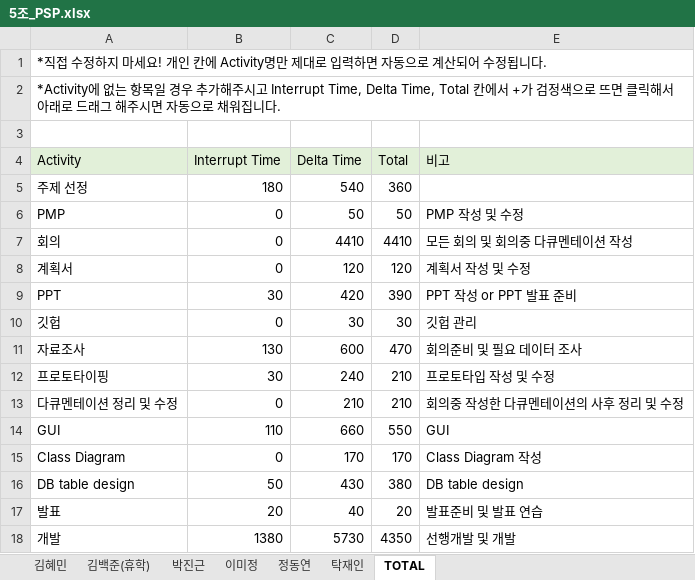
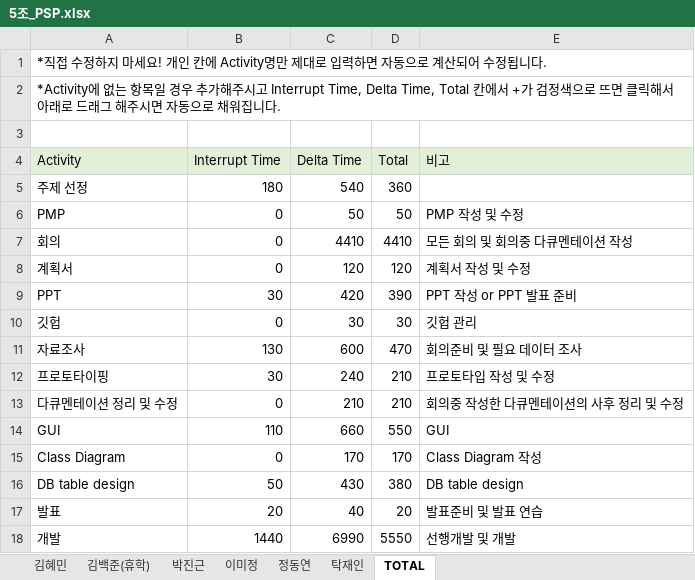
Before and after one commit to majung2/pumasi, an Excel workbook: 5조_PSP.xlsx, sheet TOTAL, drawn as a sheet; values as stored, in another font and other column widths than the file's, no borders; the diff names each change by its address in the sheet, - before the commit and + after, or states it on an @@ line.

```diff
--- a/5조_PSP.xlsx (sheet TOTAL)
+++ b/5조_PSP.xlsx (sheet TOTAL)
-B18 (Interrupt Time): 1380
+B18 (Interrupt Time): 1440
-C18 (Delta Time): 5730
+C18 (Delta Time): 6990
-D18 (Total): 4350
+D18 (Total): 5550
```
Also changed, not shown: sheet 이미정, sheet 김혜민.
